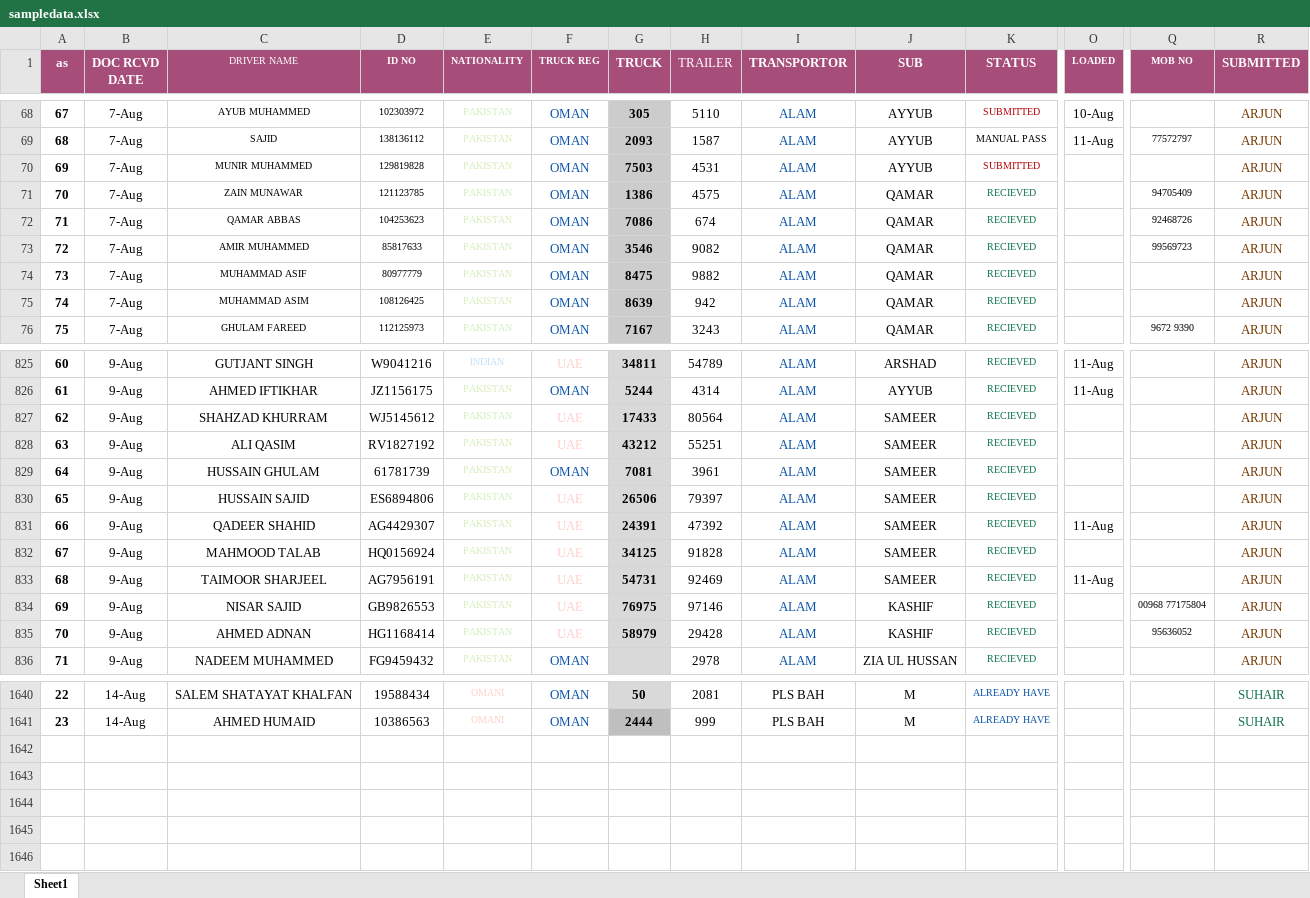
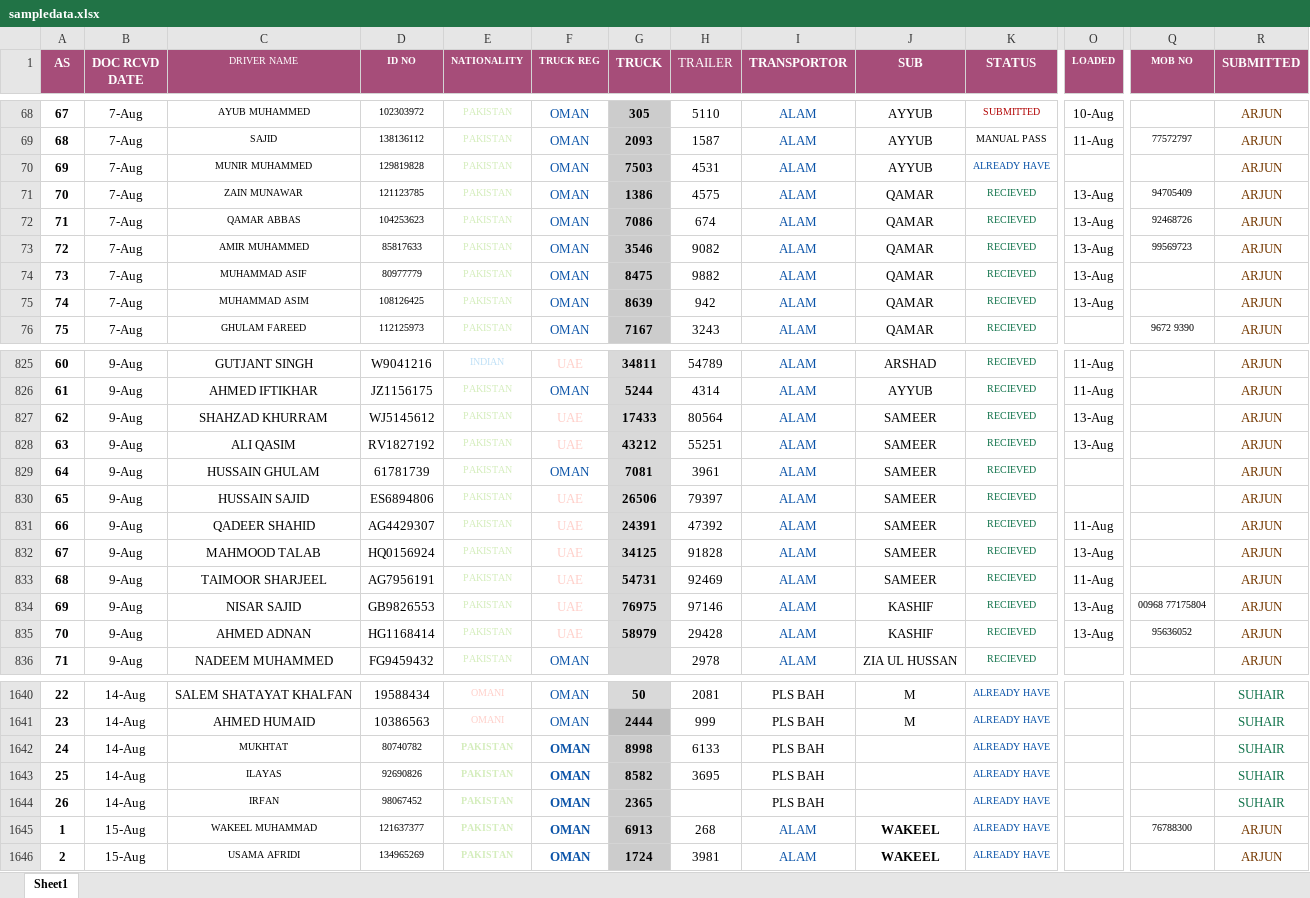
Before and after one commit to connectharundas/global-pacific-truck-search, an Excel workbook: data/sampledata.xlsx, sheet Sheet1, drawn as a sheet; only a part is shown, gaps mark what is left out; values as stored, in another font and other column widths than the file's, no borders; rows hold the shown columns only; the diff covers the shown part only; the diff names each change by its address in the sheet, - before the commit and + after, or states it on an @@ line.

```diff
--- a/data/sampledata.xlsx (sheet Sheet1)
+++ b/data/sampledata.xlsx (sheet Sheet1)
@@ column A (AS) renumbered in row 1 @@
-K70 (STATUS): SUBMITTED
+K70 (STATUS): ALREADY HAVE
-K70 text colour: #B10202
+K70 text colour: #0A53A8
-O71:O75 (LOADED): (empty)
+O71:O75 (LOADED): 13-Aug
-O827:O828 (LOADED): (empty)
+O827:O828 (LOADED): 13-Aug
-O832 (LOADED): (empty)
+O832 (LOADED): 13-Aug
-O834:O835 (LOADED): (empty)
+O834:O835 (LOADED): 13-Aug
+row 1642: 24 | 14-Aug | MUKHTAT | 80740782 | PAKISTAN | OMAN | 8998 | 6133 | PLS BAH |  | ALREADY HAVE |  |  | SUHAIR
+row 1643: 25 | 14-Aug | ILAYAS | 92690826 | PAKISTAN | OMAN | 8582 | 3695 | PLS BAH |  | ALREADY HAVE |  |  | SUHAIR
+row 1644: 26 | 14-Aug | IRFAN | 98067452 | PAKISTAN | OMAN | 2365 |  | PLS BAH |  | ALREADY HAVE |  |  | SUHAIR
+row 1645: 1 | 15-Aug | WAKEEL MUHAMMAD | 121637377 | PAKISTAN | OMAN | 6913 | 268 | ALAM | WAKEEL | ALREADY HAVE |  | 76788300 | ARJUN
+row 1646: 2 | 15-Aug | USAMA AFRIDI | 134965269 | PAKISTAN | OMAN | 1724 | 3981 | ALAM | WAKEEL | ALREADY HAVE |  |  | ARJUN
```
Also changed, not shown: 111 edited cells and cell formats elsewhere in this sheet, 1 other file.
